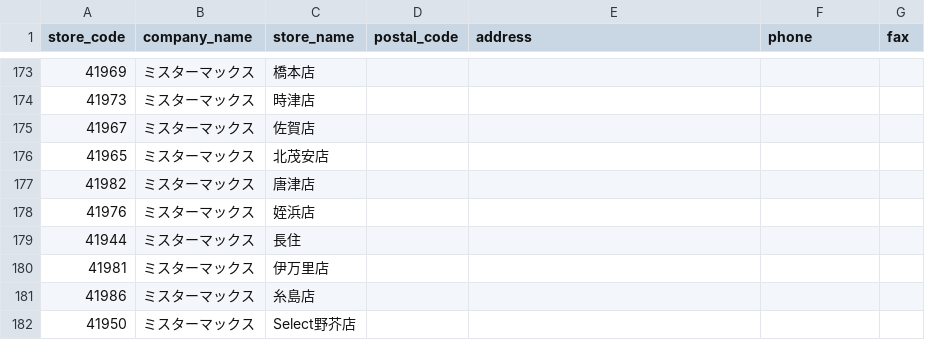
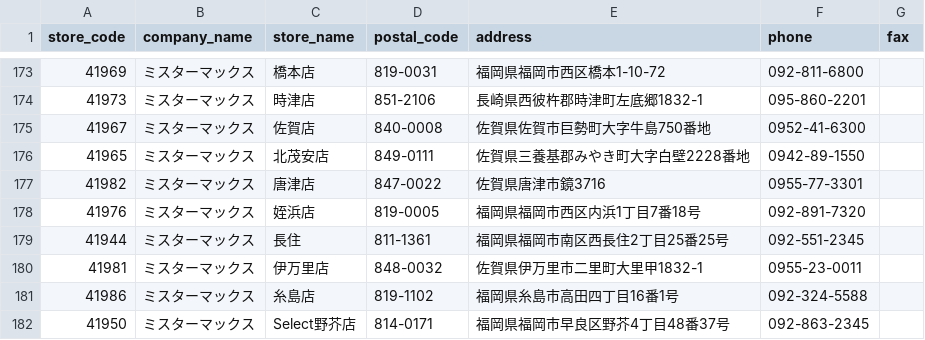
Before and after one commit to takahiro531017/claude-test, a CSV file: data/keys_hd_store_master.csv, drawn as a sheet; only a part is shown, gaps mark what is left out; the diff covers the shown part only.

```diff
--- a/data/keys_hd_store_master.csv
+++ b/data/keys_hd_store_master.csv
@@ -173,10 +173,10 @@ store_code,company_name,store_name,postal_code,address,phone,fax
-41969,ミスターマックス,橋本店,,,,
-41973,ミスターマックス,時津店,,,,
-41967,ミスターマックス,佐賀店,,,,
-41965,ミスターマックス,北茂安店,,,,
-41982,ミスターマックス,唐津店,,,,
-41976,ミスターマックス,姪浜店,,,,
-41944,ミスターマックス,長住,,,,
-41981,ミスターマックス,伊万里店,,,,
-41986,ミスターマックス,糸島店,,,,
-41950,ミスターマックス,Select野芥店,,,,
+41969,ミスターマックス,橋本店,819-0031,福岡県福岡市西区橋本1-10-72,092-811-6800,
+41973,ミスターマックス,時津店,851-2106,長崎県西彼杵郡時津町左底郷1832-1,095-860-2201,
+41967,ミスターマックス,佐賀店,840-0008,佐賀県佐賀市巨勢町大字牛島750番地,0952-41-6300,
+41965,ミスターマックス,北茂安店,849-0111,佐賀県三養基郡みやき町大字白壁2228番地,0942-89-1550,
+41982,ミスターマックス,唐津店,847-0022,佐賀県唐津市鏡3716,0955-77-3301,
+41976,ミスターマックス,姪浜店,819-0005,福岡県福岡市西区内浜1丁目7番18号,092-891-7320,
+41944,ミスターマックス,長住,811-1361,福岡県福岡市南区西長住2丁目25番25号,092-551-2345,
+41981,ミスターマックス,伊万里店,848-0032,佐賀県伊万里市二里町大里甲1832-1,0955-23-0011,
+41986,ミスターマックス,糸島店,819-1102,福岡県糸島市高田四丁目16番1号,092-324-5588,
+41950,ミスターマックス,Select野芥店,814-0171,福岡県福岡市早良区野芥4丁目48番37号,092-863-2345,
```
Also changed, not shown: 99 edited cells elsewhere in this file.
